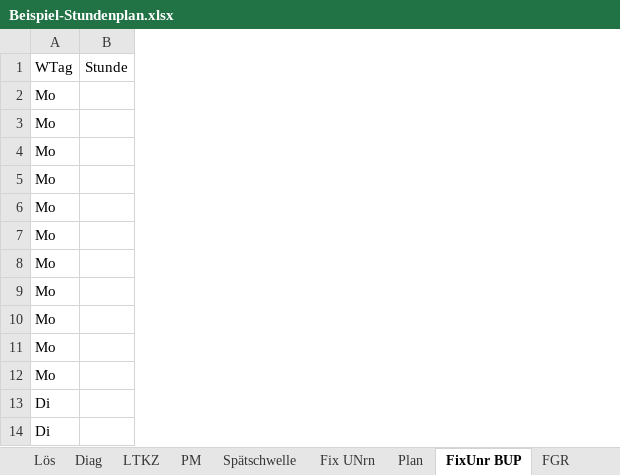
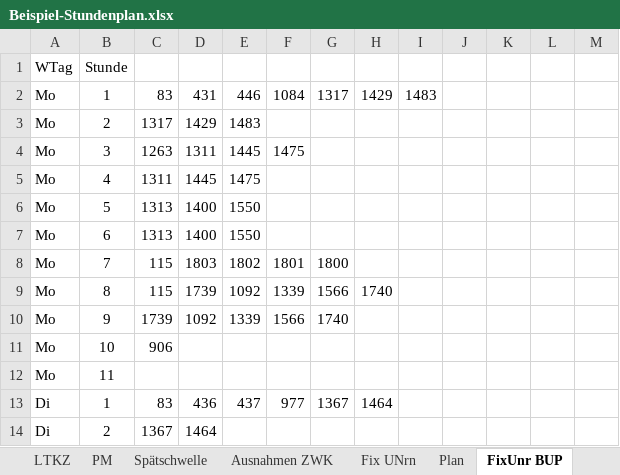
Before and after one commit to Ansgar13/Stundenplanprogramm, an Excel workbook: docs/Beispiel-Stundenplan.xlsx, sheet FixUnr BUP, drawn as a sheet; only a part is shown; values as stored, in another font and other column widths than the file's, no borders; removed rows and columns are numbered as before the commit, all else as after; the diff names each change by its address in the sheet, - before the commit and + after, or states it on an @@ line.

```diff
--- a/docs/Beispiel-Stundenplan.xlsx (sheet FixUnr BUP)
+++ b/docs/Beispiel-Stundenplan.xlsx (sheet FixUnr BUP)
+sheet tab: Ausnahmen ZWK
-column B, row 1: Stunde
+column B, rows 1-14: Stunde | 1 | 2 | 3 | 4 | 5 | 6 | 7 | 8 | 9 | 10 | 11 | 1 | 2
+column C, rows 2-14: 83 | 1317 | 1263 | 1311 | 1313 | 1313 | 115 | 115 | 1739 | 906 |  | 83 | 1367
+column D, rows 2-14: 431 | 1429 | 1311 | 1445 | 1400 | 1400 | 1803 | 1739 | 1092 |  |  | 436 | 1464
+column E, rows 2-13: 446 | 1483 | 1445 | 1475 | 1550 | 1550 | 1802 | 1092 | 1339 |  |  | 437
+column F, rows 2-13: 1084 |  | 1475 |  |  |  | 1801 | 1339 | 1566 |  |  | 977
+column G, rows 2-13: 1317 |  |  |  |  |  | 1800 | 1566 | 1740 |  |  | 1367
+column H, rows 2-13: 1429 |  |  |  |  |  |  | 1740 |  |  |  | 1464
+column I, row 2: 1483
+column J, empty
+column K, empty
+column L, empty
+column M, empty
```
Also changed, not shown: sheet ZWL, sheet Diag, sheet ZWK, sheet Plan, sheet NuHo, sheet UV Zeitlehrer, 14 more sheets, charts or pictures.
